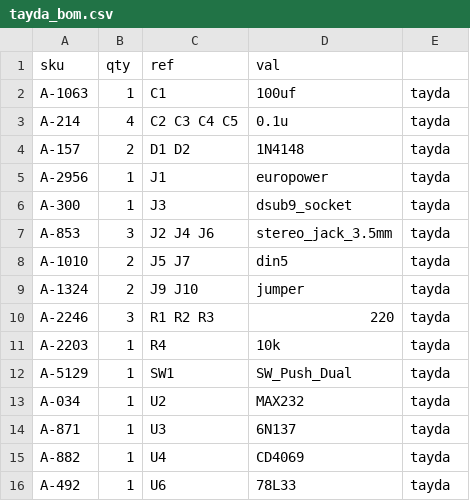
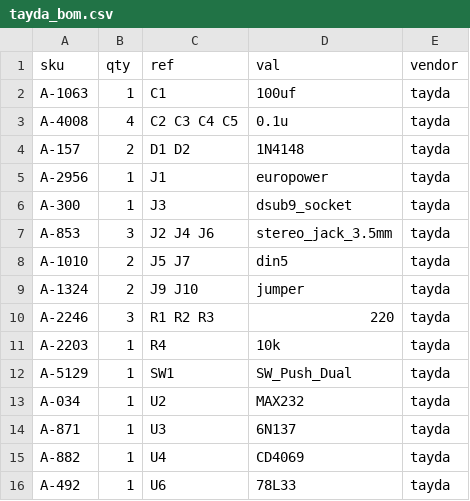
Before and after one commit to cyberboy666/_transcribe_, a CSV file: hardware/bom/tayda_bom.csv, drawn as a sheet.

```diff
--- a/hardware/bom/tayda_bom.csv
+++ b/hardware/bom/tayda_bom.csv
@@ -1,4 +1,4 @@
-sku,qty,ref,val
+sku,qty,ref,val,vendor
 A-1063,1,C1 ,100uf,tayda
-A-214,4,C2 C3 C4 C5 ,0.1u,tayda
+A-4008,4,C2 C3 C4 C5 ,0.1u,tayda
 A-157,2,D1 D2 ,1N4148,tayda
```
Also changed, not shown: hardware/_transcribe_.csv, hardware/bom/full_bom.csv, 9 other files.
